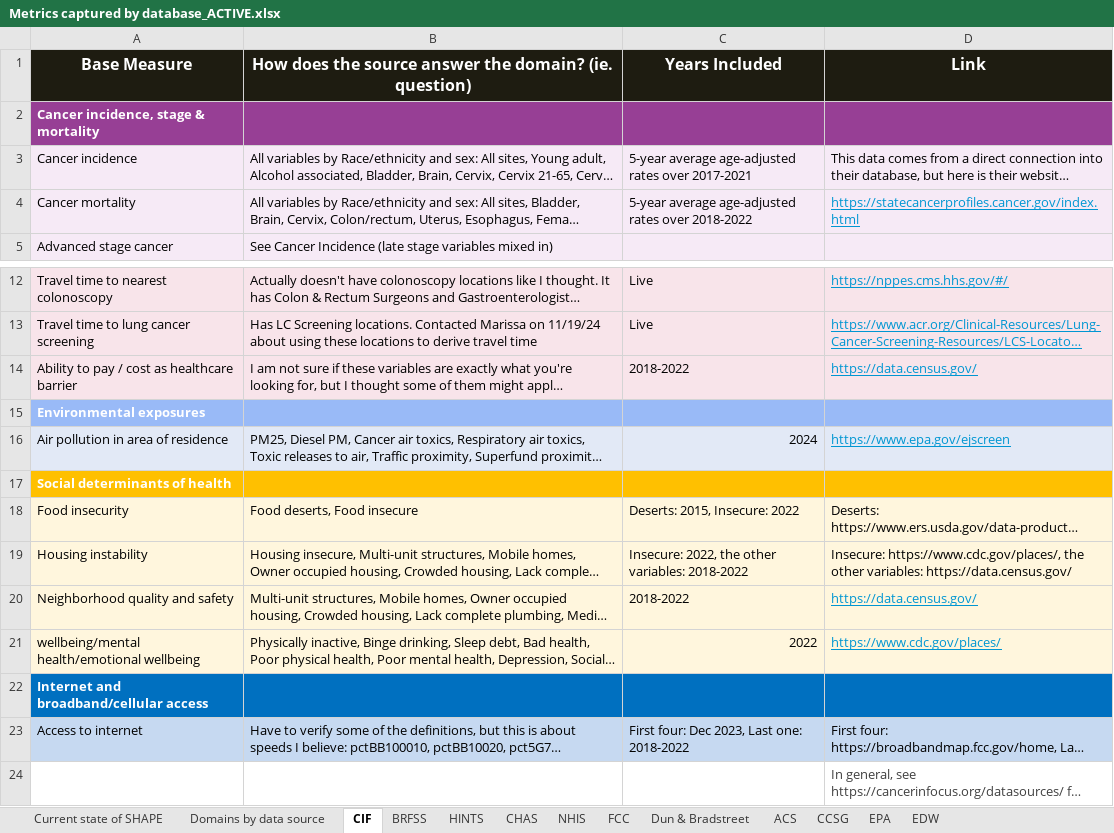
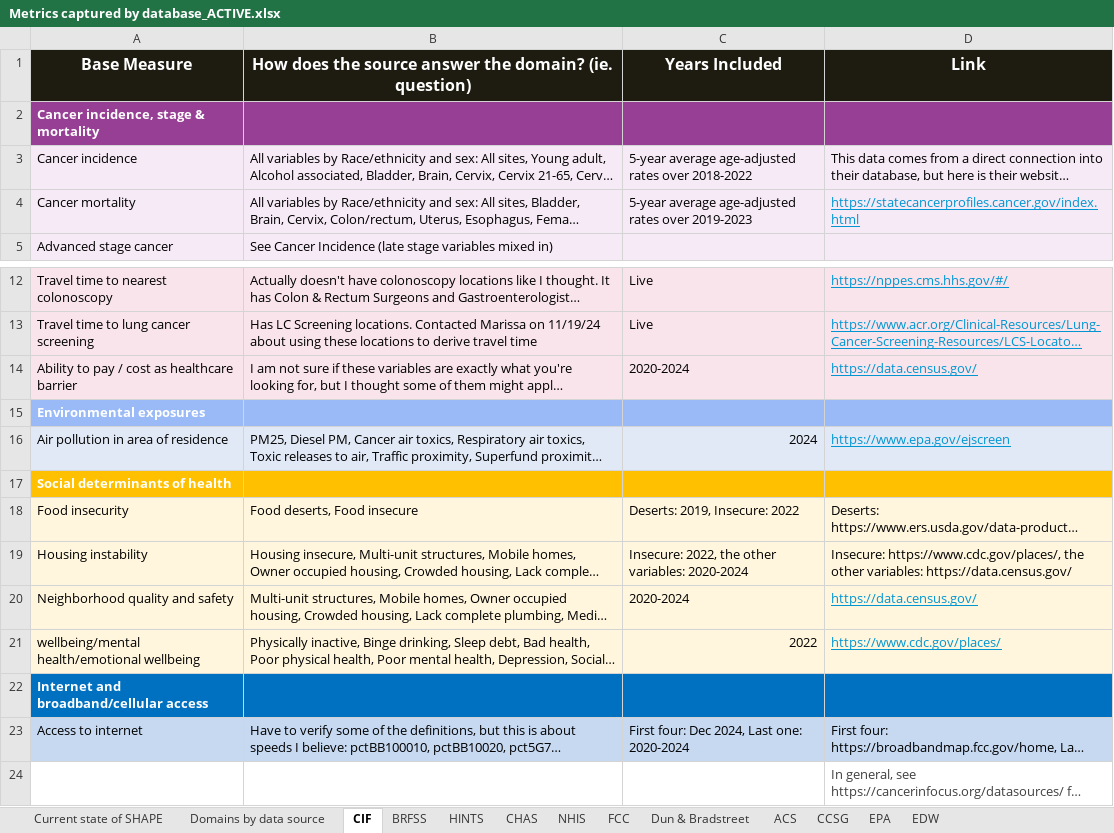
Before and after one commit to dstone42/SHAPE_Visualization, an Excel workbook: data/inputs/Metrics captured by database_ACTIVE.xlsx, sheet CIF, drawn as a sheet; only a part is shown, gaps mark what is left out; long unchanged cells end in …; values as stored, in another font and other column widths than the file's, no borders; the diff names each change by its address in the sheet, - before the commit and + after, or states it on an @@ line.

```diff
--- a/data/inputs/Metrics captured by database_ACTIVE.xlsx (sheet CIF)
+++ b/data/inputs/Metrics captured by database_ACTIVE.xlsx (sheet CIF)
-C3 (Years Included): …rates over 2017-2021
+C3 (Years Included): …rates over 2018-2022
-C4 (Years Included): …rates over 2018-2022
+C4 (Years Included): …rates over 2019-2023
-C14 (Years Included): 2018-2022
+C14 (Years Included): 2020-2024
-C18 (Years Included): Deserts: 2015, Insecure: 2022
+C18 (Years Included): Deserts: 2019, Insecure: 2022
-C19 (Years Included): …other variables: 2018-2022
+C19 (Years Included): …other variables: 2020-2024
-C20 (Years Included): 2018-2022
+C20 (Years Included): 2020-2024
-C23 (Years Included): First four: Dec 2023, Last one: 2018-2022
+C23 (Years Included): First four: Dec 2024, Last one: 2020-2024
```
Also changed, not shown: sheet ACS, sheet BRFSS, sheet Current state of SHAPE, sheet EPA, 6 other files.
